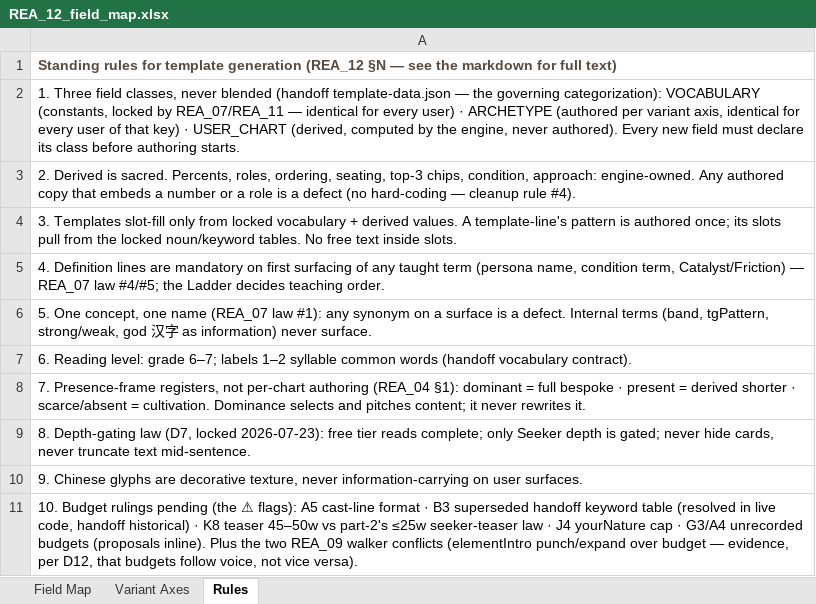
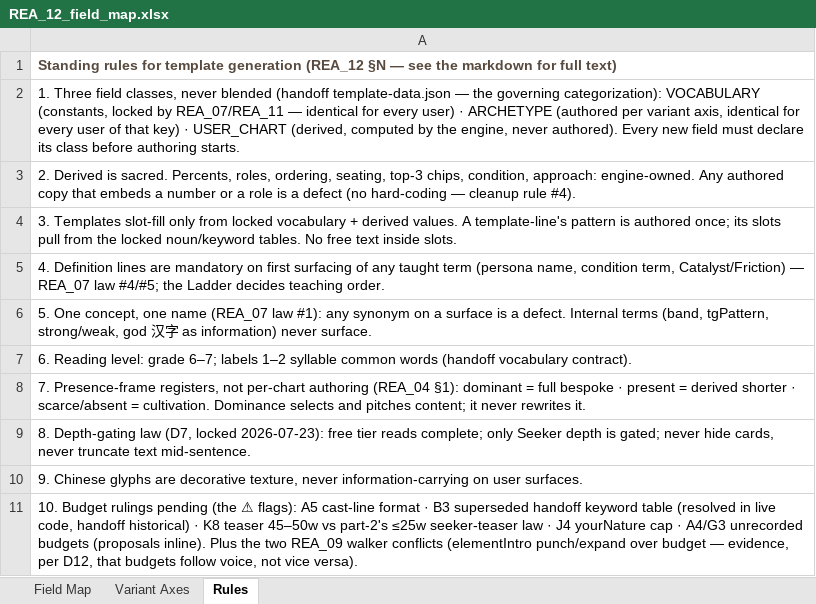
Before and after one commit to jiaxinxuyago/Elementum, an Excel workbook: Reading/Database/REA_12_field_map.xlsx, sheet Rules, drawn as a sheet; values as stored, in another font and other column widths than the file's, no borders; the diff names each change by its address in the sheet, - before the commit and + after, or states it on an @@ line.

```diff
--- a/Reading/Database/REA_12_field_map.xlsx (sheet Rules)
+++ b/Reading/Database/REA_12_field_map.xlsx (sheet Rules)
-A11: …cap · G3/A4 unrecorded budgets…
+A11: …cap · A4/G3 unrecorded budgets…
```
Also changed, not shown: sheet Field Map.
